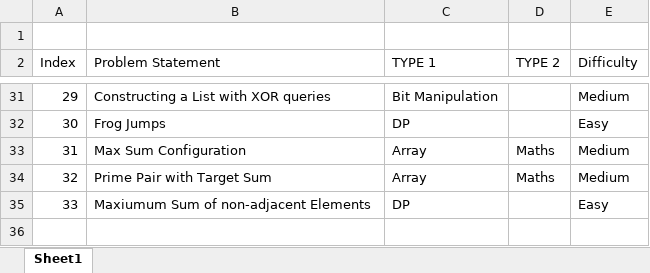
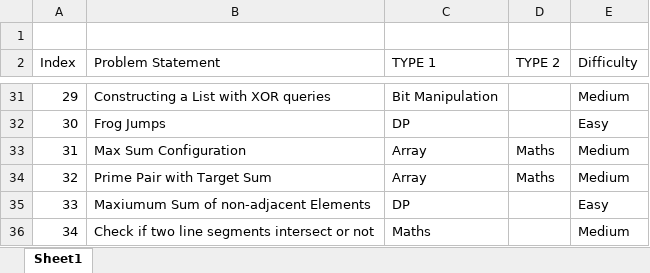
Before and after one commit to Gaurav-7-Ghosh/GFG-LeetCode_Solutions, an Excel workbook: Table_of_Contents.xlsx, sheet Sheet1, drawn as a sheet; only a part is shown, gaps mark what is left out; values as stored, in another font and other column widths than the file's, no borders; table styles not drawn; the diff names each change by its address in the sheet, - before the commit and + after, or states it on an @@ line.

Commit message:
Updated TOC

```diff
--- a/Table_of_Contents.xlsx (sheet Sheet1)
+++ b/Table_of_Contents.xlsx (sheet Sheet1)
+row 36: 34 | Check if two line segments intersect or not | Maths |  | Medium
```
